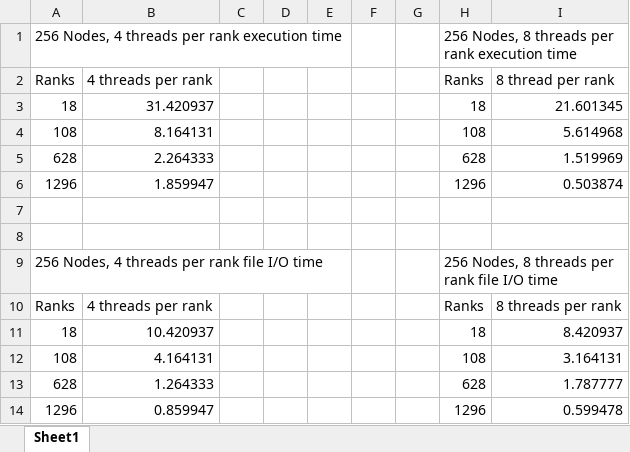
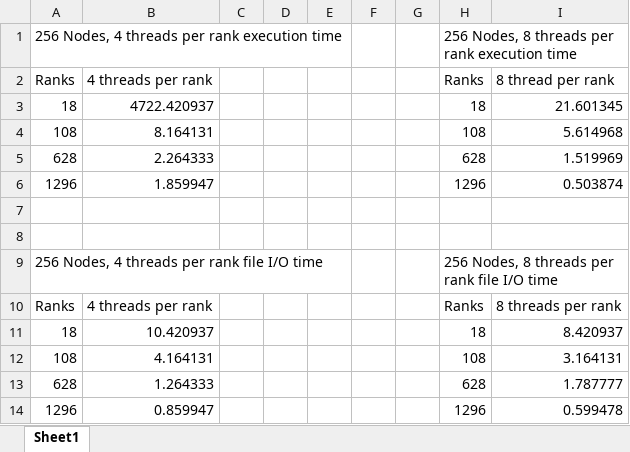
Before and after one commit to rickrizzo/wikipedia-graph, an Excel workbook: graphs.xlsx, sheet Sheet1, drawn as a sheet; values as stored, in another font and other column widths than the file's, no borders; charts and pictures not drawn; the diff names each change by its address in the sheet, - before the commit and + after, or states it on an @@ line.

```diff
--- a/graphs.xlsx (sheet Sheet1)
+++ b/graphs.xlsx (sheet Sheet1)
-B3: 31.420937
+B3: 4722.420937
```
Also changed, not shown: charts or pictures, 1 other file.
